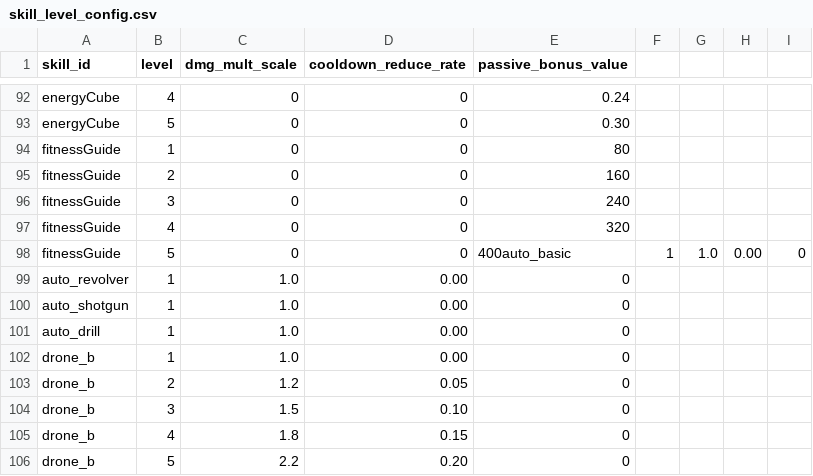
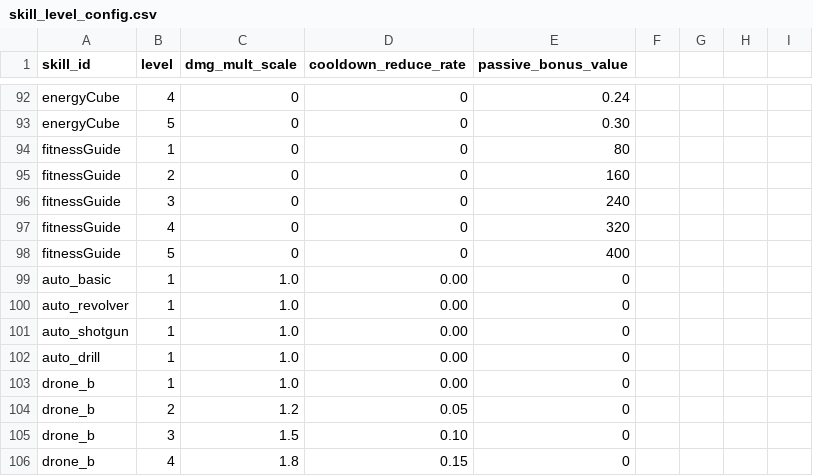
Before and after one commit to maxunsanity/PRISM-SQUAD, a CSV file: public/tables/skill_level_config.csv, drawn as a sheet; only a part is shown, gaps mark what is left out; the shorter side is filled out with more unchanged rows.

```diff
--- a/public/tables/skill_level_config.csv
+++ b/public/tables/skill_level_config.csv
@@ -97,3 +97,4 @@ fitnessGuide,3,0,0,240
 fitnessGuide,4,0,0,320
-fitnessGuide,5,0,0,400auto_basic,1,1.0,0.00,0
+fitnessGuide,5,0,0,400
+auto_basic,1,1.0,0.00,0
 auto_revolver,1,1.0,0.00,0
```
Also changed, not shown: public/event/tycoonSeason/event_asset_config.csv, public/tables/boss_config.csv, 13 other files.
